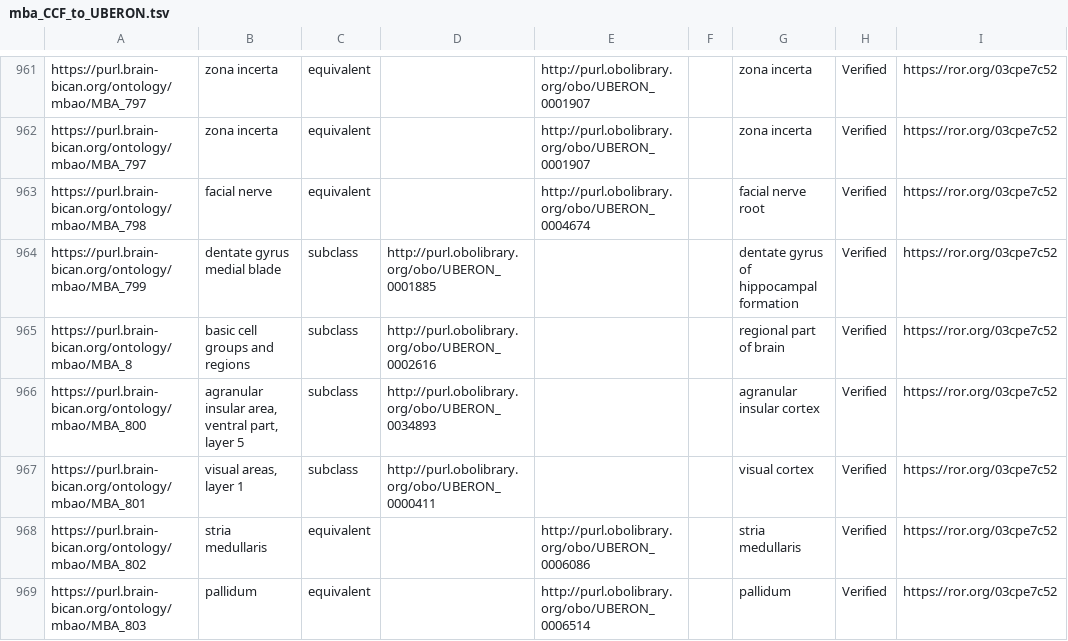
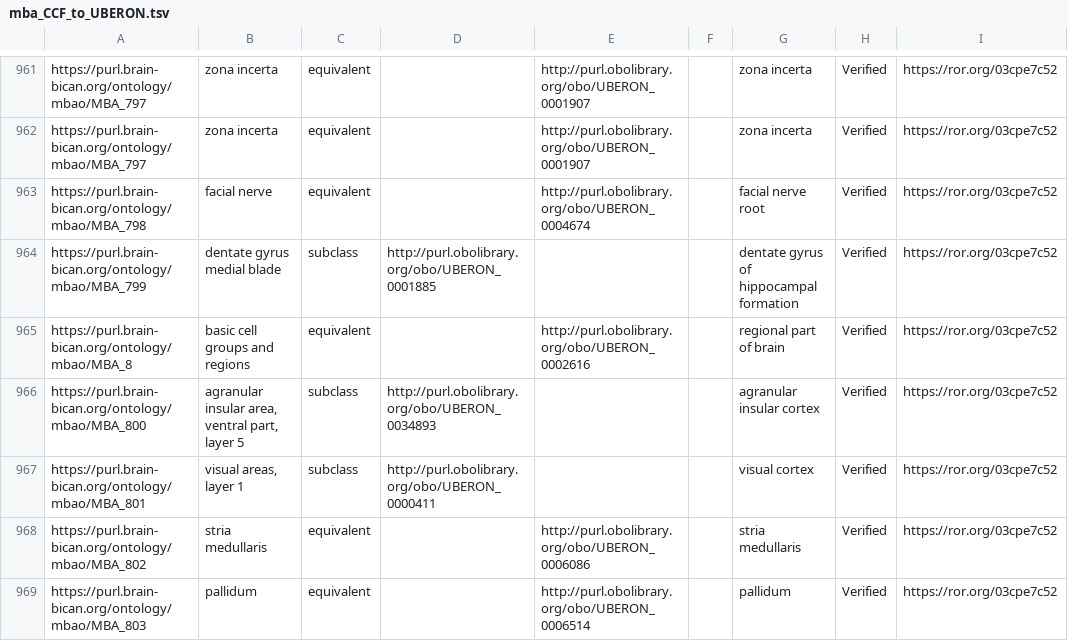
Before and after one commit to brain-bican/mouse_brain_atlas_ontology, a TSV file: src/templates/mba_CCF_to_UBERON.tsv, drawn as a sheet; only a part is shown, gaps mark what is left out.

Commit message:
MBA:8 equivalentTo UBERON:0002616

```diff
--- a/src/templates/mba_CCF_to_UBERON.tsv
+++ b/src/templates/mba_CCF_to_UBERON.tsv
@@ -964,3 +964,3 @@ https://purl.brain-bican.org/ontology/mbao/MBA_798	facial nerve	equivalent		http
 https://purl.brain-bican.org/ontology/mbao/MBA_799	dentate gyrus medial blade	subclass	http://purl.obolibrary.org/obo/UBERON_0001885			dentate gyrus of hippocampal formation 	Verified	https://ror.org/03cpe7c52
-https://purl.brain-bican.org/ontology/mbao/MBA_8	basic cell groups and regions	subclass	http://purl.obolibrary.org/obo/UBERON_0002616			regional part of brain	Verified	https://ror.org/03cpe7c52
+https://purl.brain-bican.org/ontology/mbao/MBA_8	basic cell groups and regions	equivalent		http://purl.obolibrary.org/obo/UBERON_0002616		regional part of brain	Verified	https://ror.org/03cpe7c52
 https://purl.brain-bican.org/ontology/mbao/MBA_800	"agranular insular area, ventral part, layer 5"	subclass	http://purl.obolibrary.org/obo/UBERON_0034893			agranular insular cortex 	Verified	https://ror.org/03cpe7c52
```
Also changed, not shown: 15 other files.
